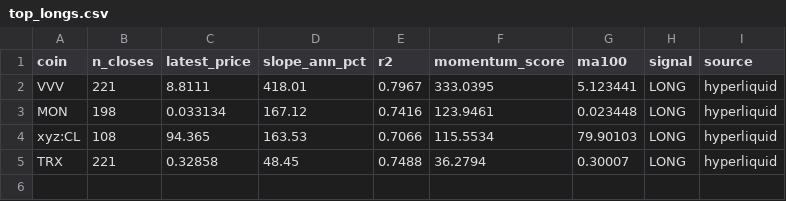
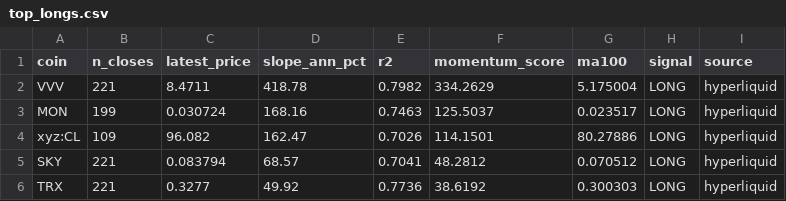
Before and after one commit to akiforge-lab/hyperliquid-momentum-scanner, a CSV file: output/top_longs.csv, drawn as a sheet.

```diff
--- a/output/top_longs.csv
+++ b/output/top_longs.csv
@@ -1,5 +1,6 @@
 coin,n_closes,latest_price,slope_ann_pct,r2,momentum_score,ma100,signal,source
-VVV,221,8.8111,418.01,0.7967,333.0395,5.123441,LONG,hyperliquid
-MON,198,0.033134,167.12,0.7416,123.9461,0.023448,LONG,hyperliquid
-xyz:CL,108,94.365,163.53,0.7066,115.5534,79.90103,LONG,hyperliquid
-TRX,221,0.32858,48.45,0.7488,36.2794,0.30007,LONG,hyperliquid
+VVV,221,8.4711,418.78,0.7982,334.2629,5.175004,LONG,hyperliquid
+MON,199,0.030724,168.16,0.7463,125.5037,0.023517,LONG,hyperliquid
+xyz:CL,109,96.082,162.47,0.7026,114.1501,80.27886,LONG,hyperliquid
+SKY,221,0.083794,68.57,0.7041,48.2812,0.070512,LONG,hyperliquid
+TRX,221,0.3277,49.92,0.7736,38.6192,0.300303,LONG,hyperliquid
```
Also changed, not shown: output/all_rankings.csv, output/missing_symbols.csv, 8 other files.
